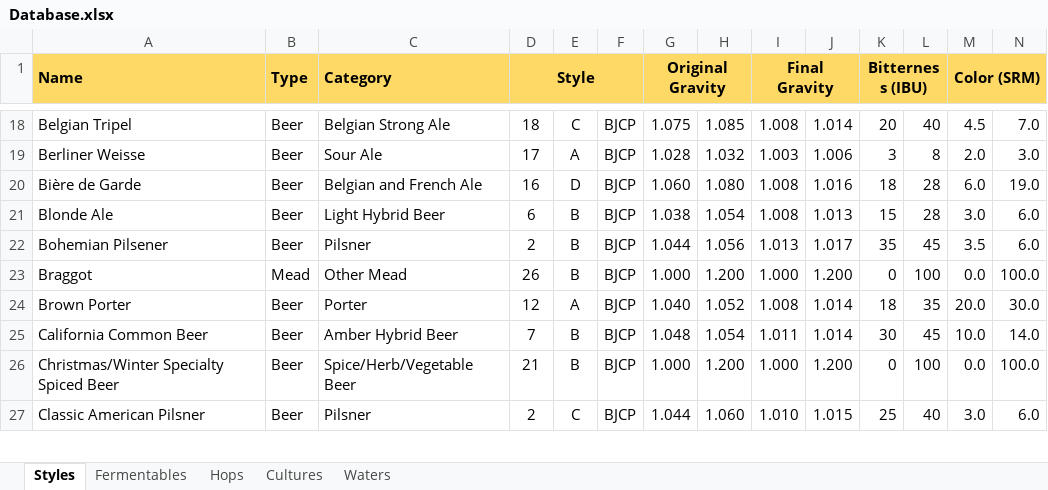
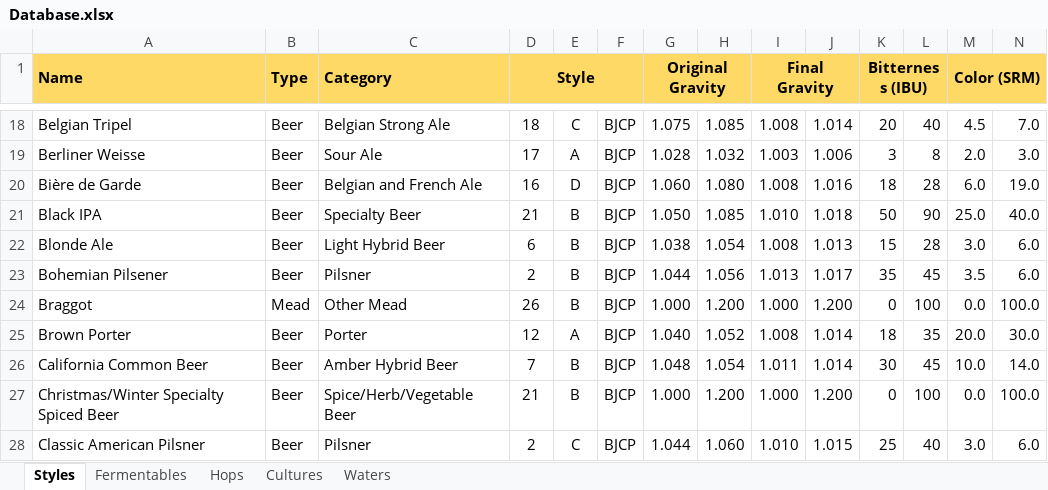
Before and after one commit to jwjulien/alphabrew, an Excel workbook: Database.xlsx, sheet Styles, drawn as a sheet; only a part is shown, gaps mark what is left out; values as stored, in another font and other column widths than the file's, no borders; rows hold the shown columns only; the diff names each change by its address in the sheet, - before the commit and + after, or states it on an @@ line.

```diff
--- a/Database.xlsx (sheet Styles)
+++ b/Database.xlsx (sheet Styles)
+row 21: Black IPA | Beer | Specialty Beer | 21 | B | BJCP | 1.050 | 1.085 | 1.010 | 1.018 | 50 | 90 | 25.0 | 40.0
```
Also changed, not shown: 4 other files.
